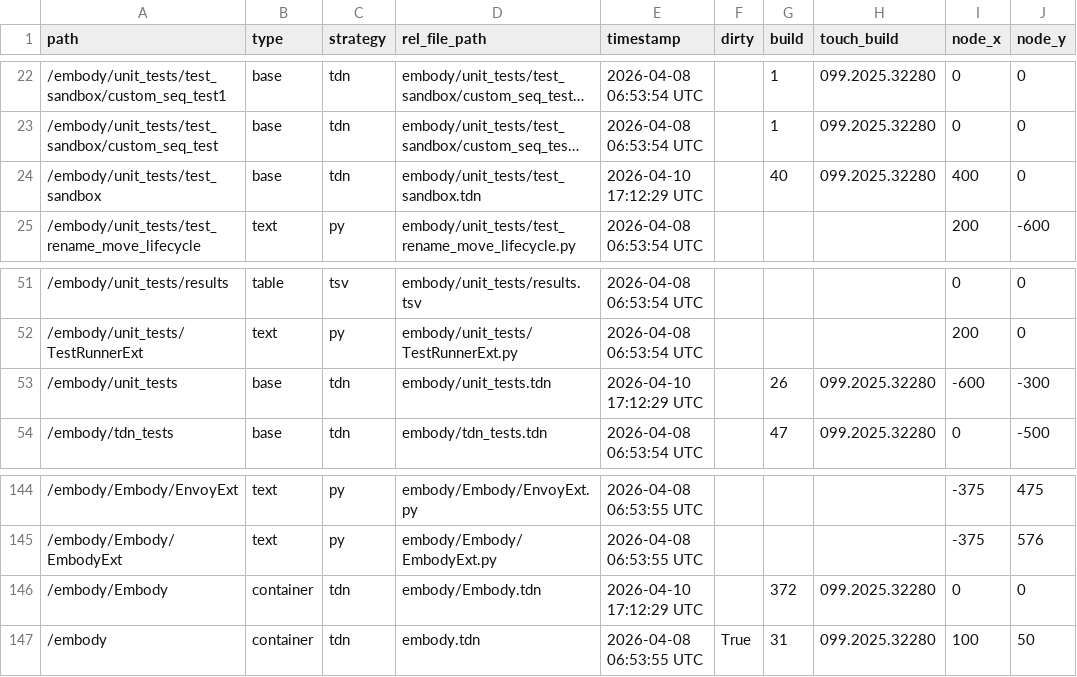
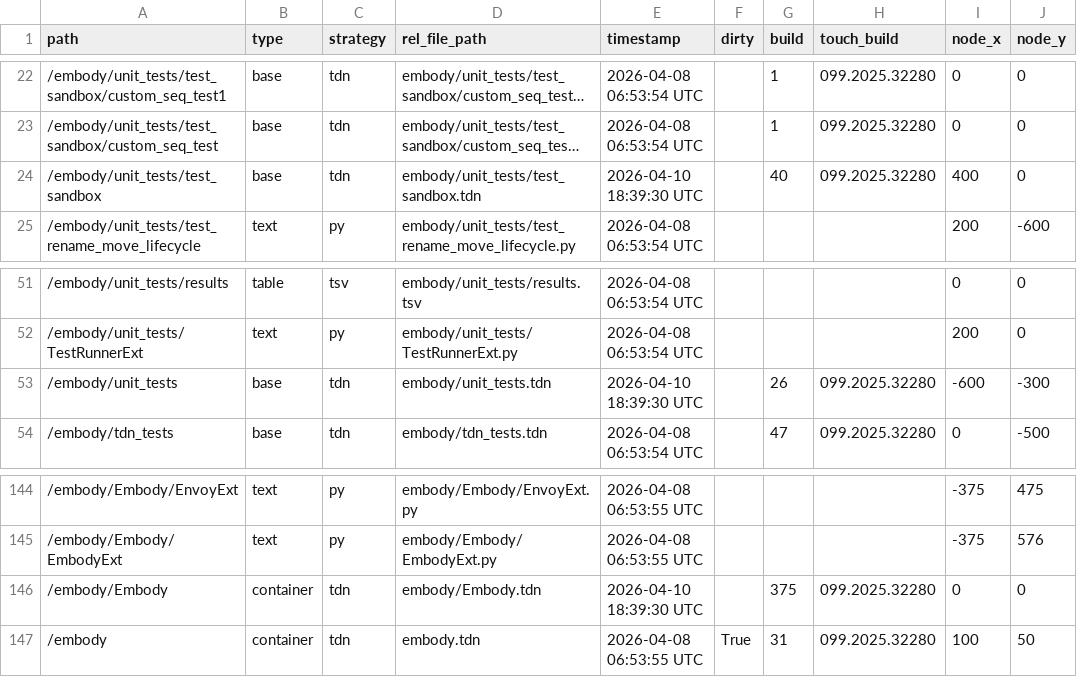
Before and after one commit to dylanroscover/Embody, a TSV file: dev/embody/externalizations.tsv, drawn as a sheet; only a part is shown, gaps mark what is left out; long unchanged cells end in …; the diff names each change by its address in the sheet, - before the commit and + after, or states it on an @@ line.

```diff
--- a/dev/embody/externalizations.tsv
+++ b/dev/embody/externalizations.tsv
-E24 (timestamp): 2026-04-10 17:12:29 UTC
+E24 (timestamp): 2026-04-10 18:39:30 UTC
-E53 (timestamp): 2026-04-10 17:12:29 UTC
+E53 (timestamp): 2026-04-10 18:39:30 UTC
-E146 (timestamp): 2026-04-10 17:12:29 UTC
+E146 (timestamp): 2026-04-10 18:39:30 UTC
-G146 (build): 372
+G146 (build): 375
```
Also changed, not shown: 15 other files.
